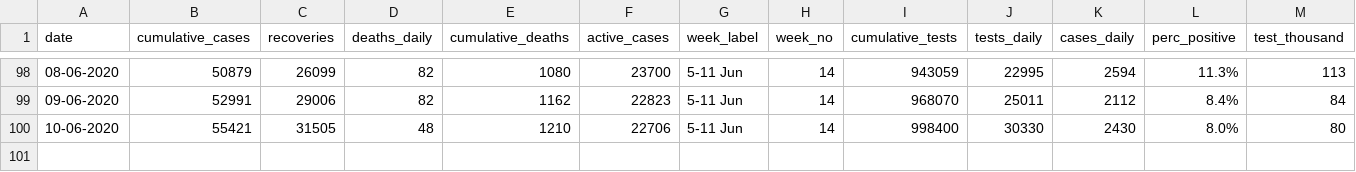
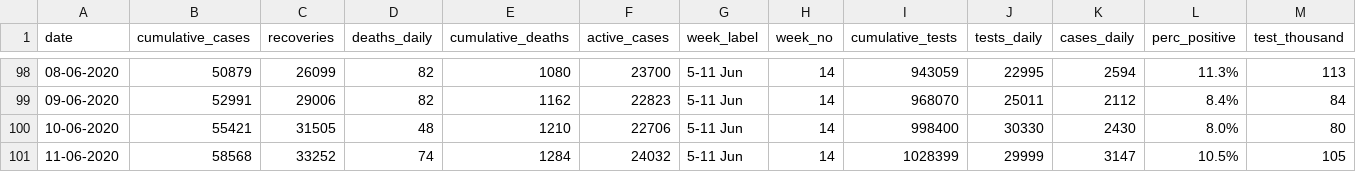
Before and after one commit to tomashege/Covid_data, a CSV file: covid_case_data_from_mediahack.csv, drawn as a sheet; only a part is shown, gaps mark what is left out; rows hold the shown columns only; the diff names each change by its address in the sheet, - before the commit and + after, or states it on an @@ line.

```diff
--- a/covid_case_data_from_mediahack.csv
+++ b/covid_case_data_from_mediahack.csv
+row 101: 11-06-2020 | 58568 | 33252 | 74 | 1284 | 24032 | 5-11 Jun | 14 | 1028399 | 29999 | 3147 | 10.5% | 105
```
Also changed, not shown: covid_province_data_from_mediahack.csv.
